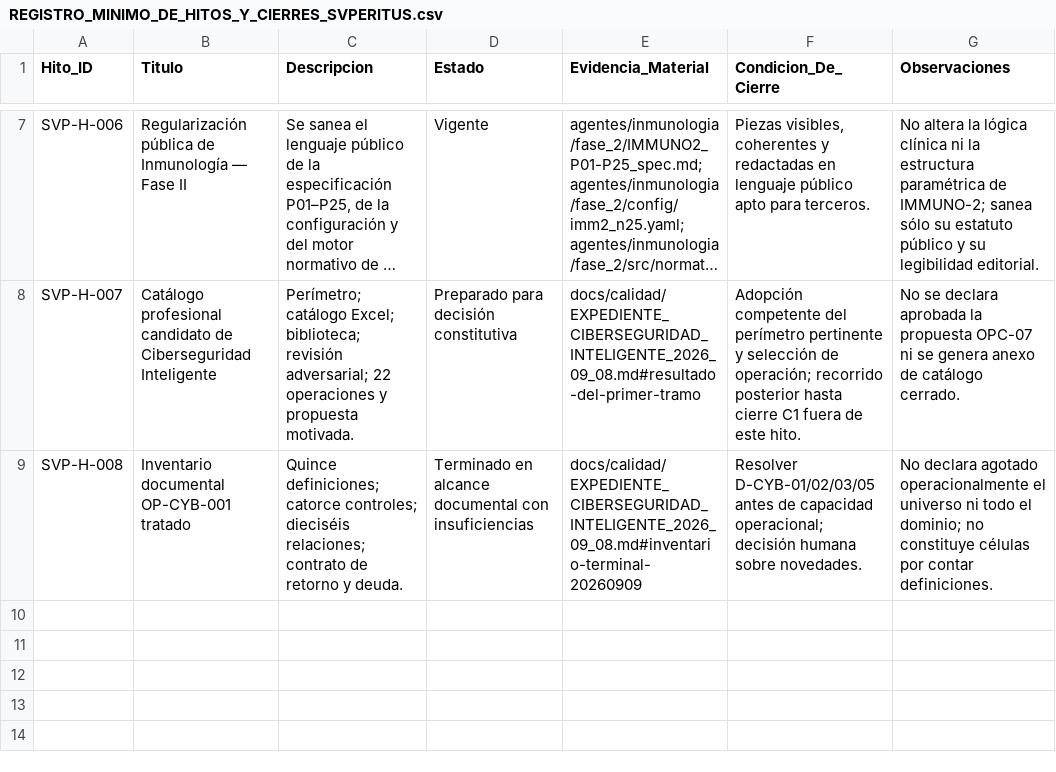
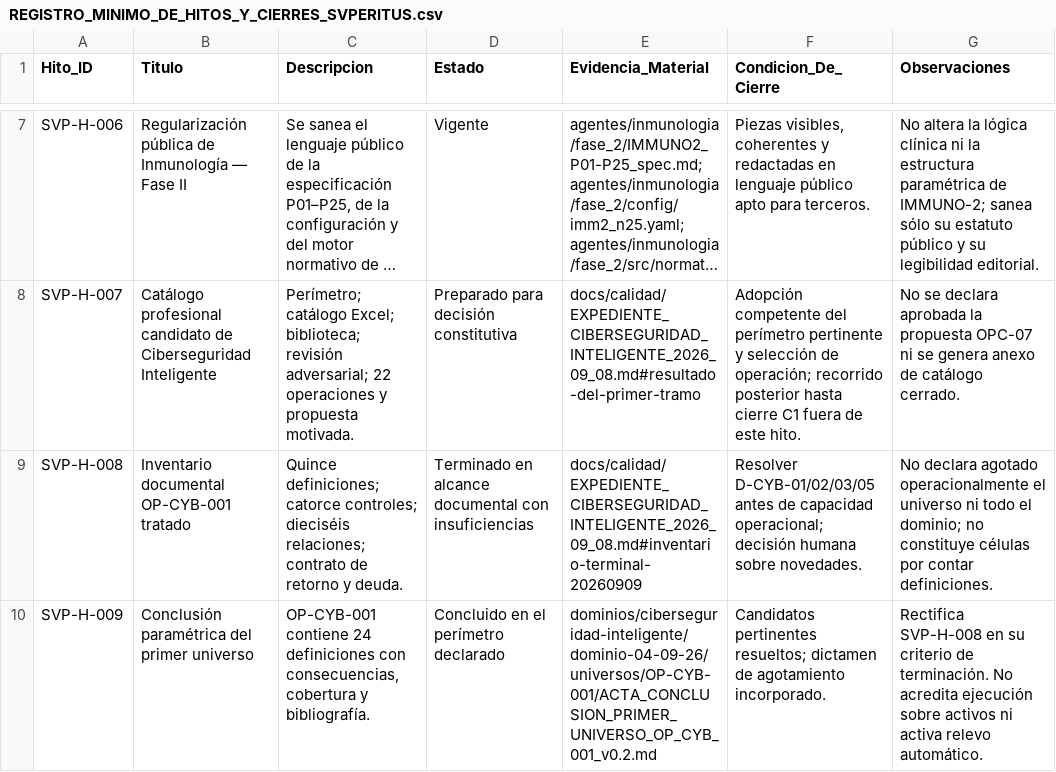
Before and after one commit to juantoniolloretegea/SVperitus-dataset, a CSV file: docs/calidad/REGISTRO_MINIMO_DE_HITOS_Y_CIERRES_SVPERITUS.csv, drawn as a sheet; only a part is shown, gaps mark what is left out; long unchanged cells end in …; the diff names each change by its address in the sheet, - before the commit and + after, or states it on an @@ line.

```diff
--- a/docs/calidad/REGISTRO_MINIMO_DE_HITOS_Y_CIERRES_SVPERITUS.csv
+++ b/docs/calidad/REGISTRO_MINIMO_DE_HITOS_Y_CIERRES_SVPERITUS.csv
+row 10: SVP-H-009 | Conclusión paramétrica del primer universo | OP-CYB-001 contiene 24 definiciones con consecuencias, cobertura y bibliografía. | Concluido en el perímetro declarado | dominios/ciberseguridad-inteligente/dominio-04-09-26/universos/OP-CYB-001/ACTA_CONCLUSION_PRIMER_UNIVERSO_OP_CYB_001_v0.2.md | Candidatos pertinentes resueltos; dictamen de agotamiento incorporado. | Rectifica SVP-H-008 en su criterio de terminación. No acredita ejecución sobre activos ni activa relevo automático.
```
Also changed, not shown: docs/calidad/REGISTRO_MINIMO_DE_ACTUACIONES_POR_BLOQUE_Y_SEDE_SVPERITUS.csv, 18 other files.
